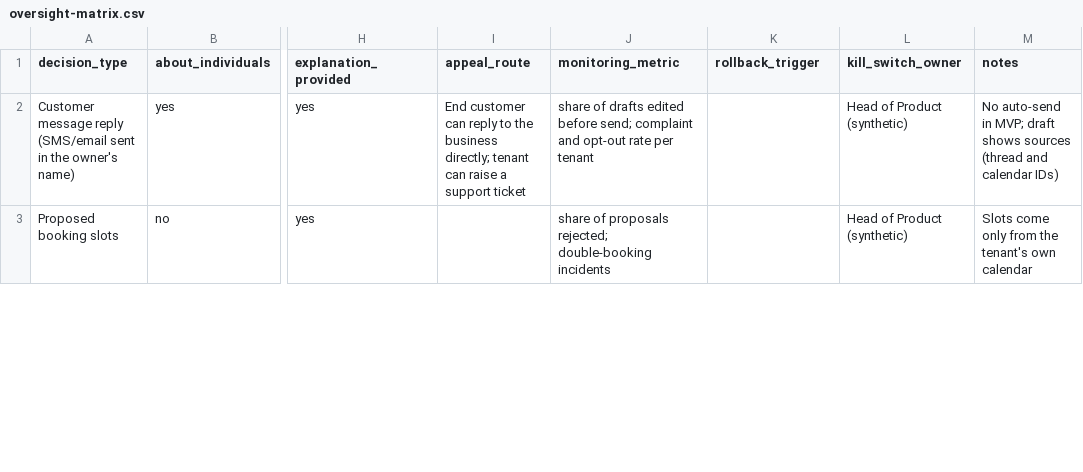
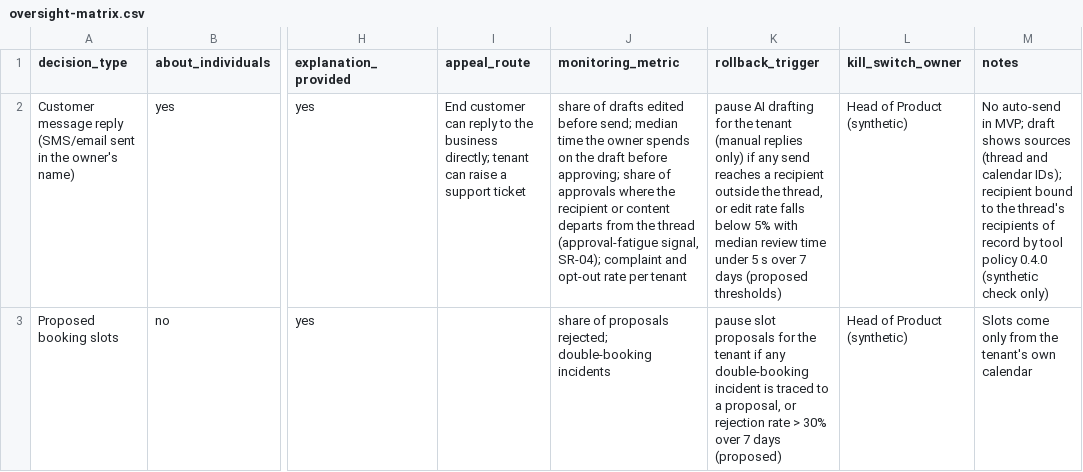
Before and after one commit to JMBorrill/Agent-Library, a CSV file: examples/ai-ops-platform/inputs/oversight-matrix.csv, drawn as a sheet; only a part is shown, gaps mark what is left out; the diff covers the shown part only; the diff names each change by its address in the sheet, - before the commit and + after, or states it on an @@ line.

```diff
--- a/examples/ai-ops-platform/inputs/oversight-matrix.csv
+++ b/examples/ai-ops-platform/inputs/oversight-matrix.csv
-J2 (monitoring_metric): …before send; complaint and…
+J2 (monitoring_metric): …before send; median time the owner spends on the draft before approving; share of approvals where the recipient or content departs from the thread (approval-fatigue signal, SR-04); complaint and…
-K2 (rollback_trigger): (empty)
+K2 (rollback_trigger): pause AI drafting for the tenant (manual replies only) if any send reaches a recipient outside the thread, or edit rate falls below 5% with median review time under 5 s over 7 days (proposed thresholds)
-M2 (notes): …and calendar IDs)
+M2 (notes): …and calendar IDs); recipient bound to the thread's recipients of record by tool policy 0.4.0 (synthetic check only)
-K3 (rollback_trigger): (empty)
+K3 (rollback_trigger): pause slot proposals for the tenant if any double-booking incident is traced to a proposal, or rejection rate > 30% over 7 days (proposed)
```
Also changed, not shown: 3 edited cells elsewhere in this file, 27 other files.
